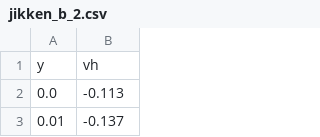
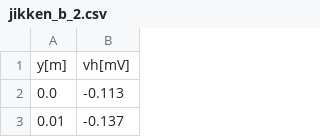
Before and after one commit to genya0407/butsurigaku_jikken, a CSV file: 2017_10_13/csv/jikken_b_2.csv, drawn as a sheet; only a part is shown.

```diff
--- a/2017_10_13/csv/jikken_b_2.csv
+++ b/2017_10_13/csv/jikken_b_2.csv
@@ -1,2 +1,2 @@
-y,vh
+y[m],vh[mV]
 0.0,-0.113
```
Also changed, not shown: 2017_10_13/csv/jikken_b_1.csv, 4 other files.
